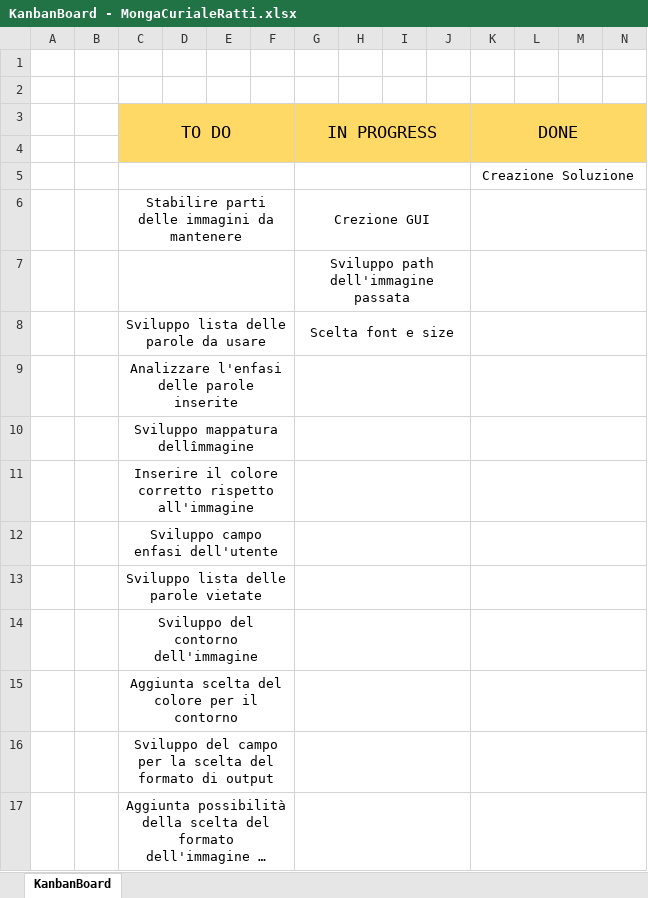
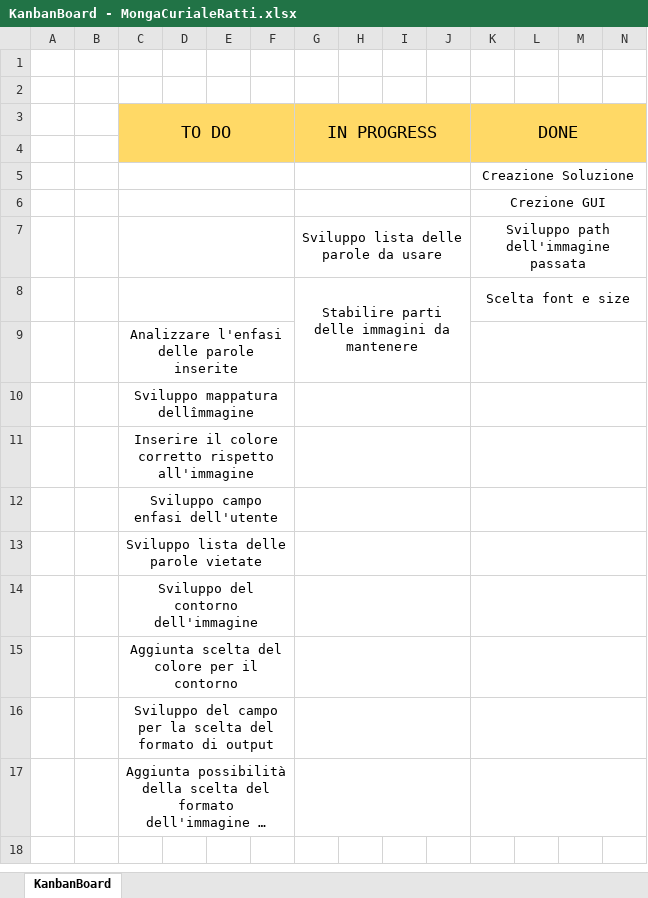
Before and after one commit to ChristianMongaSAMT/Wordcloud-generator, an Excel workbook: 7_Allegati/Progettazione/KanbanBoard - MongaCurialeRatti.xlsx, sheet KanbanBoard, drawn as a sheet; only a part is shown; long unchanged cells end in …; values as stored, in another font and other column widths than the file's, no borders; removed rows and columns are numbered as before the commit, all else as after; rows hold the shown columns only; the diff names each change by its address in the sheet, - before the commit and + after, or states it on an @@ line.

Commit message:
GUI migliorata + Font + Diario

```diff
--- a/7_Allegati/Progettazione/KanbanBoard - MongaCurialeRatti.xlsx (sheet KanbanBoard)
+++ b/7_Allegati/Progettazione/KanbanBoard - MongaCurialeRatti.xlsx (sheet KanbanBoard)
-row 6:  |  | Stabilire parti delle immagini da mantenere |  |  |  | Crezione GUI
-row 7:  |  |  |  |  |  | Sviluppo path dell'immagine passata
-row 8:  |  | Sviluppo lista delle parole da usare |  |  |  | Scelta font e size
+row 6:  |  |  |  |  |  |  |  |  |  | Crezione GUI
+row 7:  |  |  |  |  |  | Sviluppo lista delle parole da usare |  |  |  | Sviluppo path dell'immagine passata
+row 8:  |  |  |  |  |  | Stabilire parti delle immagini da mantenere |  |  |  | Scelta font e size
-G9:J9 merged
```
Also changed, not shown: 6 other files.
